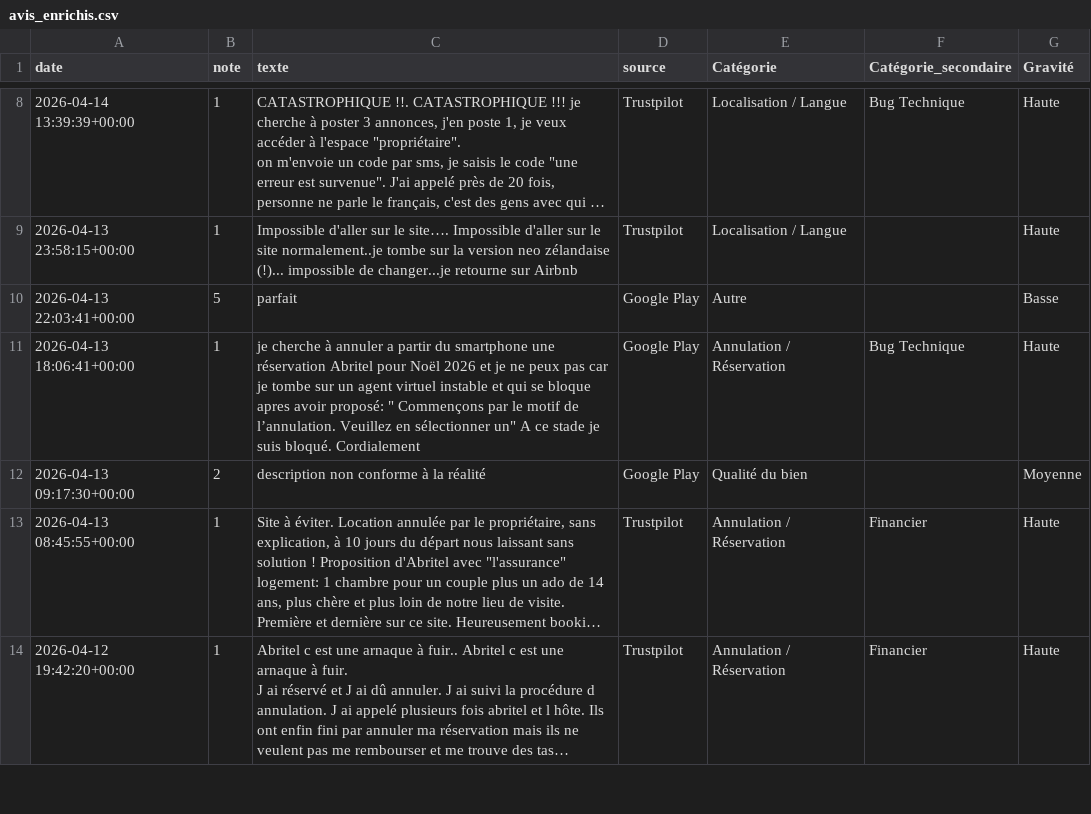
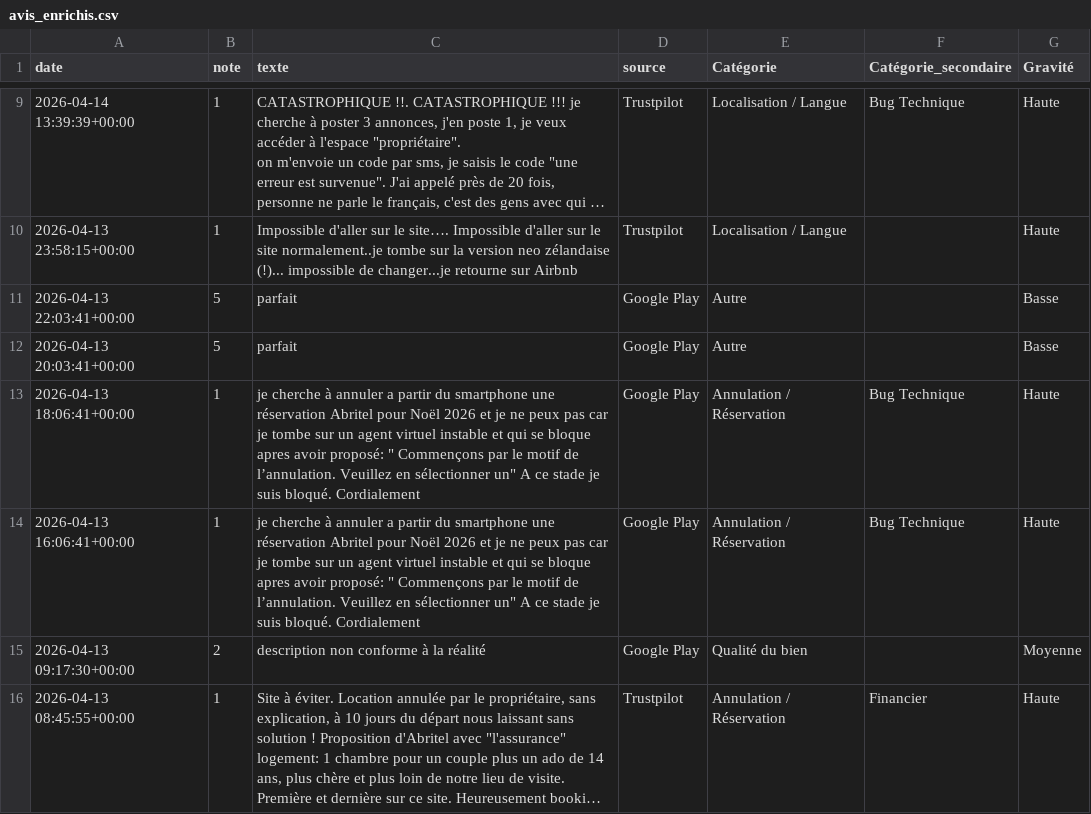
Before and after one commit to ngsanogo/feb26_dpm_abritel, a CSV file: data/avis_enrichis.csv, drawn as a sheet; only a part is shown, gaps mark what is left out; the shorter side is filled out with more unchanged rows; long unchanged cells end in …; the diff covers the shown part only; the diff names each change by its address in the sheet, - before the commit and + after, or states it on an @@ line.

Commit message:
Update avis_enrichis.csv

```diff
--- a/data/avis_enrichis.csv
+++ b/data/avis_enrichis.csv
+row 12: 2026-04-13 20:03:41+00:00 | 5 | parfait | Google Play | Autre |  | Basse
+row 14: 2026-04-13 16:06:41+00:00 | 1 | je cherche à annuler a partir du smartphone une réservation Abritel pour Noël 2026 et je ne peux pas car je tombe sur un agent virtuel instable et qui se bloque apres avoir proposé: " Commençons par le motif de l’annulation. Veuillez en sélectionner un" A ce stade je suis bloqué. Cordialement | Google Play | Annulation / Réservation | Bug Technique | Haute
```
Also changed, not shown: 2 added rows and 12 edited cells elsewhere in this file.
